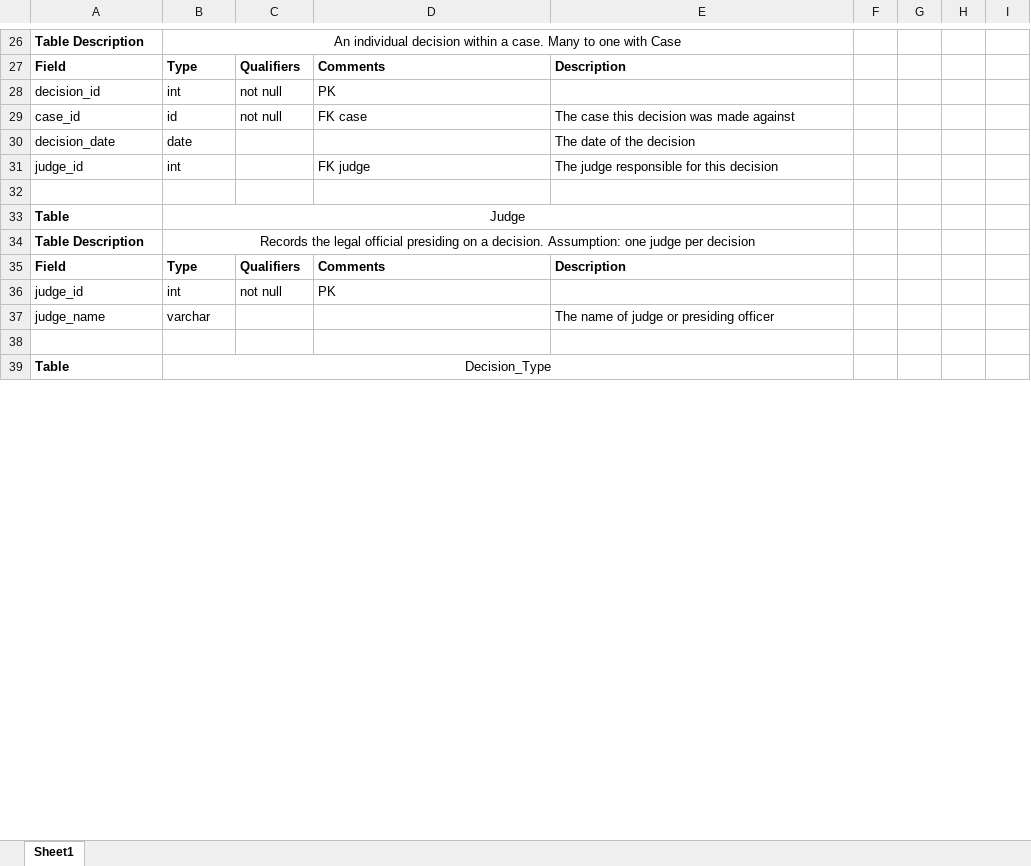
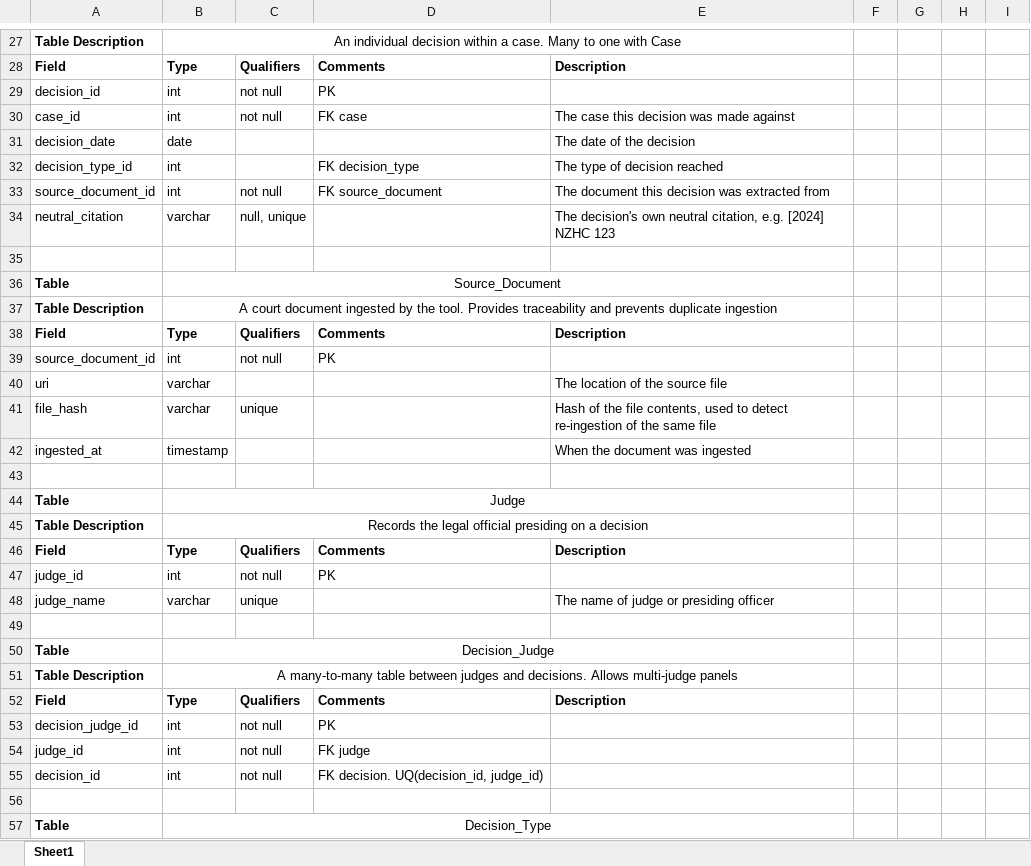
Before and after one commit to engleangs/datathon, an Excel workbook: docs/ERD Documentation.xlsx, sheet Sheet1, drawn as a sheet; only a part is shown, gaps mark what is left out; values as stored, in another font and other column widths than the file's, no borders; addresses are those after the commit; the diff covers the shown part only; the diff names each change by its address in the sheet, - before the commit and + after, or states it on an @@ line.

Commit message:
Updates to structure
- added appearance table to better reflect court appearances and relationship between counsels and parties
- added source document table
- typing changes

```diff
--- a/docs/ERD Documentation.xlsx (sheet Sheet1)
+++ b/docs/ERD Documentation.xlsx (sheet Sheet1)
-B30: id
+B30: int
+row 32: decision_type_id | int |  | FK decision_type | The type of decision reached
+row 33: source_document_id | int | not null | FK source_document | The document this decision was extracted from
+row 34: neutral_citation | varchar | null, unique |  | The decision's own neutral citation, e.g. [2024] NZHC 123
-row 35: judge_id | int |  | FK judge | The judge responsible for this decision
+row 35: (empty)
+row 36: Table | Source_Document
+row 37: Table Description | A court document ingested by the tool. Provides traceability and prevents duplicate ingestion
@@ row 61 moved to row 38: Field @@
+row 39: source_document_id | int | not null | PK
+row 40: uri | varchar |  |  | The location of the source file
+row 41: file_hash | varchar | unique |  | Hash of the file contents, used to detect re-ingestion of the same file
+row 42: ingested_at | timestamp |  |  | When the document was ingested
-B45: …on a decision. Assumption: one judge per decision
+B45: …on a decision
-C48: (empty)
+C48: unique
+row 49: (empty)
+row 50: Table | Decision_Judge
+row 51: Table Description | A many-to-many table between judges and decisions. Allows multi-judge panels
@@ row 87 moved to row 52: Field @@
+row 53: decision_judge_id | int | not null | PK
+row 54: judge_id | int | not null | FK judge
+row 55: decision_id | int | not null | FK decision. UQ(decision_id, judge_id)
```
Also changed, not shown: 10 added rows, 15 removed rows and 29 edited cells elsewhere in this sheet, 2 other files.
